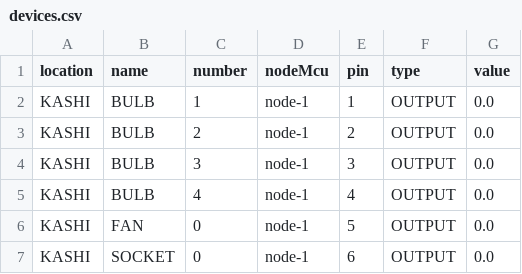
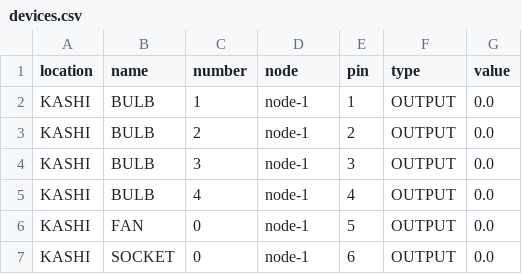
Before and after one commit to shiviraj/home-automation-seed, a CSV file: src/resource/devices.csv, drawn as a sheet; only a part is shown.

Commit message:
Shivi | update nodemcu to node

```diff
--- a/src/resource/devices.csv
+++ b/src/resource/devices.csv
@@ -1,2 +1,2 @@
-location,name,number,nodeMcu,pin,type,value
+location,name,number,node,pin,type,value
 KASHI,BULB,1,node-1,1,OUTPUT,0.0
```
